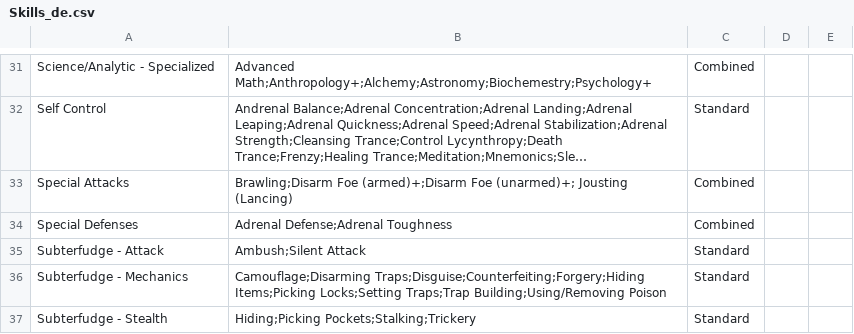
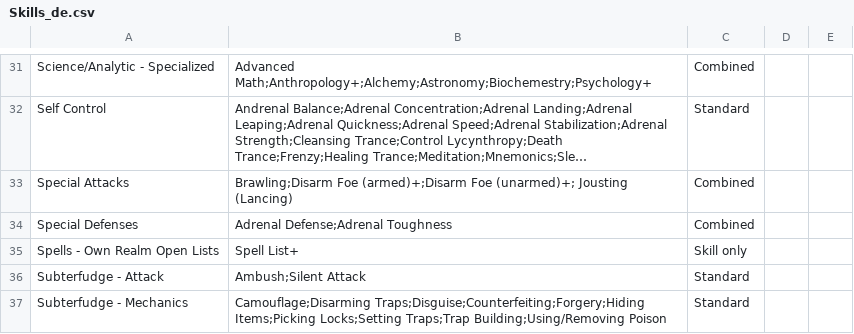
Before and after one commit to olmongol/rpg-tools, a CSV file: src/data/default/Skills_de.csv, drawn as a sheet; only a part is shown, gaps mark what is left out; the shorter side is filled out with more unchanged rows; long unchanged cells end in …; the diff names each change by its address in the sheet, - before the commit and + after, or states it on an @@ line.

```diff
--- a/src/data/default/Skills_de.csv
+++ b/src/data/default/Skills_de.csv
+row 35: Spells - Own Realm Open Lists | Spell List+ | Skill only
```
Also changed, not shown: src/data/default/AdoRanks_de.csv, 1 other file.
